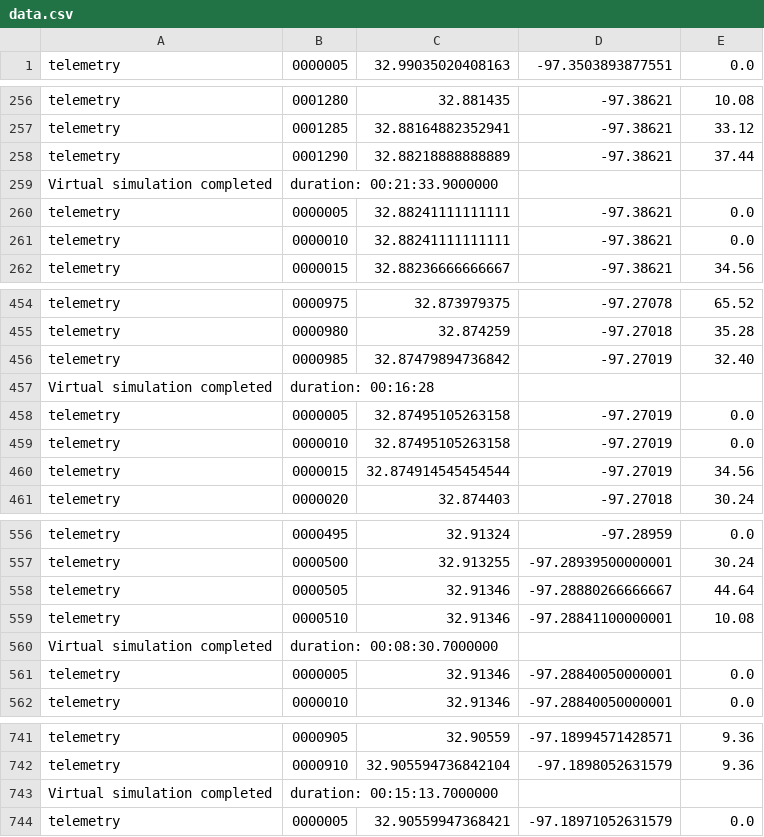
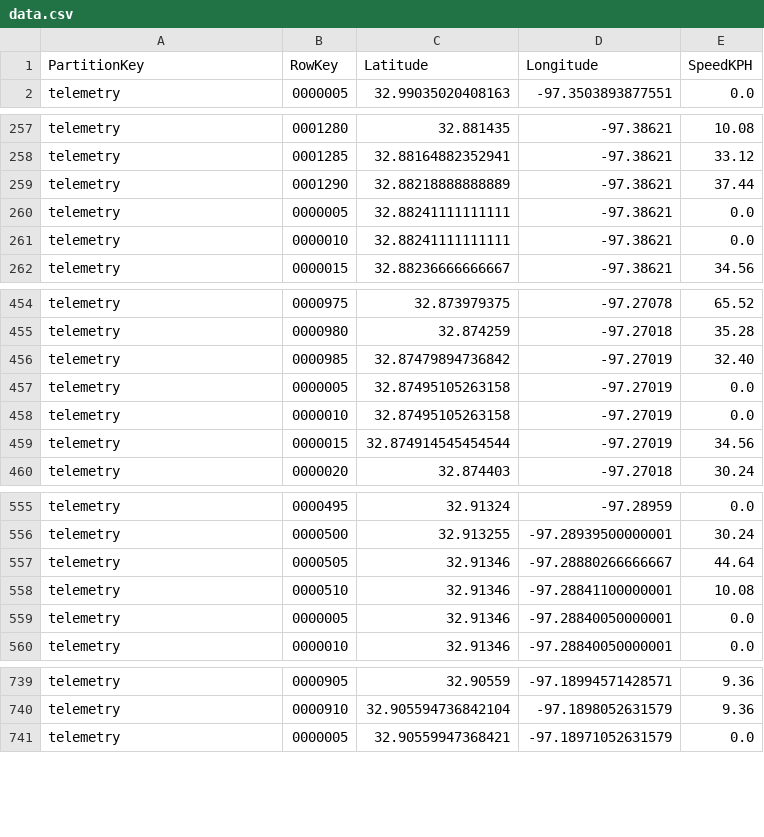
Before and after one commit to tacowan/geospatialsimulator, a CSV file: eventhubsender/data.csv, drawn as a sheet; only a part is shown, gaps mark what is left out; the diff covers the shown part only.

```diff
--- a/eventhubsender/data.csv
+++ b/eventhubsender/data.csv
@@ -1 +1,2 @@
+PartitionKey,RowKey,Latitude,Longitude,SpeedKPH
 telemetry,0000005,32.99035020408163,-97.3503893877551,0.0
@@ -258,3 +259,2 @@ telemetry,0001285,32.88164882352941,-97.38621,33.12
 telemetry,0001290,32.88218888888889,-97.38621,37.44
-Virtual simulation completed, duration: 00:21:33.9000000
 telemetry,0000005,32.88241111111111,-97.38621,0.0
@@ -456,3 +456,2 @@ telemetry,0000980,32.874259,-97.27018,35.28
 telemetry,0000985,32.87479894736842,-97.27019,32.40
-Virtual simulation completed, duration: 00:16:28
 telemetry,0000005,32.87495105263158,-97.27019,0.0
@@ -559,3 +558,2 @@ telemetry,0000505,32.91346,-97.28880266666667,44.64
 telemetry,0000510,32.91346,-97.28841100000001,10.08
-Virtual simulation completed, duration: 00:08:30.7000000
 telemetry,0000005,32.91346,-97.28840050000001,0.0
@@ -742,3 +740,2 @@ telemetry,0000905,32.90559,-97.18994571428571,9.36
 telemetry,0000910,32.905594736842104,-97.1898052631579,9.36
-Virtual simulation completed, duration: 00:15:13.7000000
 telemetry,0000005,32.90559947368421,-97.18971052631579,0.0
```
Also changed, not shown: 2 removed rows elsewhere in this file, 1 other file.
